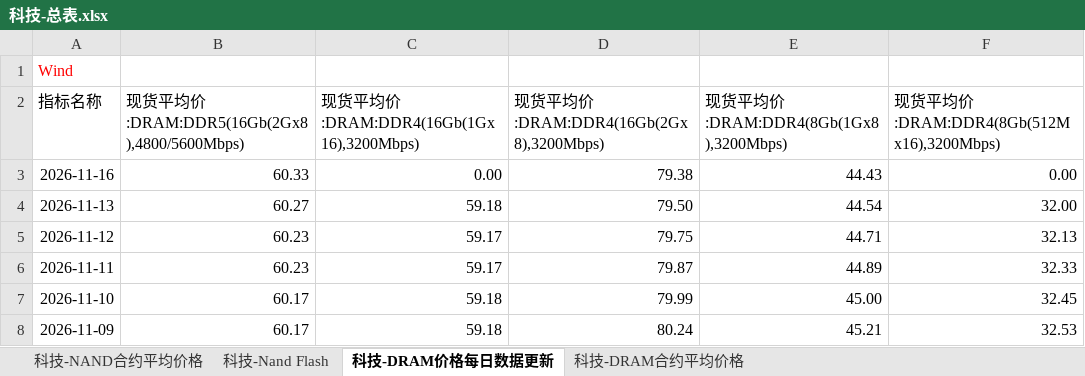
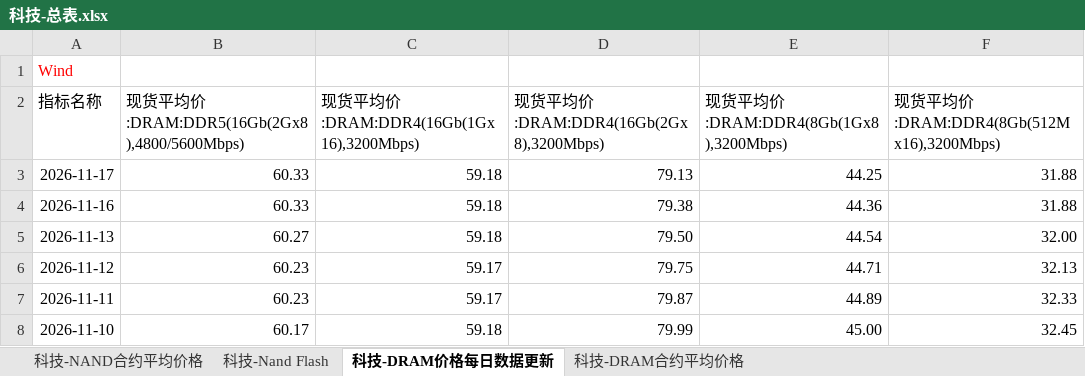
Before and after one commit to Jareddeng/memory-visualization-dashboard, an Excel workbook: edb_data/科技-总表.xlsx, sheet 科技-DRAM价格每日数据更新, drawn as a sheet; only a part is shown; the shorter side is filled out with more unchanged rows; values as stored, in another font and other column widths than the file's, no borders; addresses are those after the commit; the diff names each change by its address in the sheet, - before the commit and + after, or states it on an @@ line.

```diff
--- a/edb_data/科技-总表.xlsx (sheet 科技-DRAM价格每日数据更新)
+++ b/edb_data/科技-总表.xlsx (sheet 科技-DRAM价格每日数据更新)
+row 3: 2026-11-17 | 60.33 | 59.18 | 79.13 | 44.25 | 31.88
-C4: 0.00
+C4: 59.18
-E4: 44.43
+E4: 44.36
-F4: 0.00
+F4: 31.88
```
Also changed, not shown: edb_data/A股-每日拥挤度数据.xlsx, edb_data/宏观-总表.xlsx, 10 other files.
